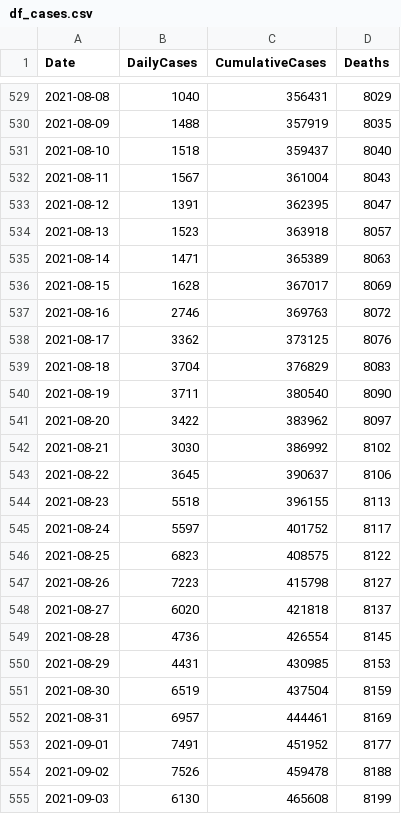
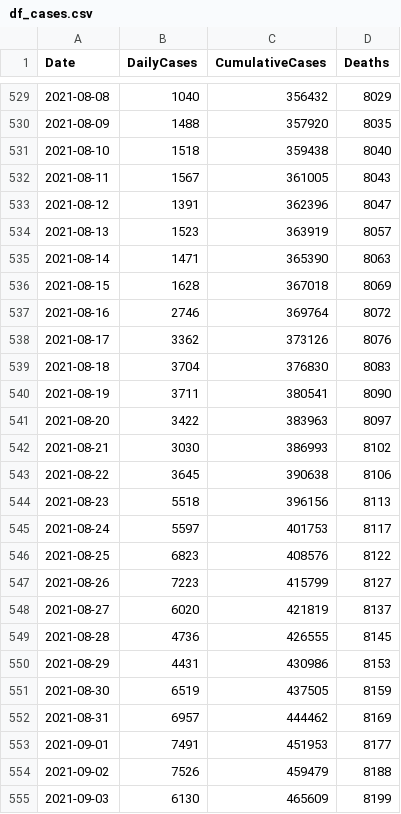
Before and after one commit to nowaycomputer/scotvid, a CSV file: df_cases.csv, drawn as a sheet; only a part is shown, gaps mark what is left out; the diff covers the shown part only.

```diff
--- a/df_cases.csv
+++ b/df_cases.csv
@@ -529,27 +529,27 @@ Date,DailyCases,CumulativeCases,Deaths
-2021-08-08,1040,356431,8029
-2021-08-09,1488,357919,8035
-2021-08-10,1518,359437,8040
-2021-08-11,1567,361004,8043
-2021-08-12,1391,362395,8047
-2021-08-13,1523,363918,8057
-2021-08-14,1471,365389,8063
-2021-08-15,1628,367017,8069
-2021-08-16,2746,369763,8072
-2021-08-17,3362,373125,8076
-2021-08-18,3704,376829,8083
-2021-08-19,3711,380540,8090
-2021-08-20,3422,383962,8097
-2021-08-21,3030,386992,8102
-2021-08-22,3645,390637,8106
-2021-08-23,5518,396155,8113
-2021-08-24,5597,401752,8117
-2021-08-25,6823,408575,8122
-2021-08-26,7223,415798,8127
-2021-08-27,6020,421818,8137
-2021-08-28,4736,426554,8145
-2021-08-29,4431,430985,8153
-2021-08-30,6519,437504,8159
-2021-08-31,6957,444461,8169
-2021-09-01,7491,451952,8177
-2021-09-02,7526,459478,8188
-2021-09-03,6130,465608,8199
+2021-08-08,1040,356432,8029
+2021-08-09,1488,357920,8035
+2021-08-10,1518,359438,8040
+2021-08-11,1567,361005,8043
+2021-08-12,1391,362396,8047
+2021-08-13,1523,363919,8057
+2021-08-14,1471,365390,8063
+2021-08-15,1628,367018,8069
+2021-08-16,2746,369764,8072
+2021-08-17,3362,373126,8076
+2021-08-18,3704,376830,8083
+2021-08-19,3711,380541,8090
+2021-08-20,3422,383963,8097
+2021-08-21,3030,386993,8102
+2021-08-22,3645,390638,8106
+2021-08-23,5518,396156,8113
+2021-08-24,5597,401753,8117
+2021-08-25,6823,408576,8122
+2021-08-26,7223,415799,8127
+2021-08-27,6020,421819,8137
+2021-08-28,4736,426555,8145
+2021-08-29,4431,430986,8153
+2021-08-30,6519,437505,8159
+2021-08-31,6957,444462,8169
+2021-09-01,7491,451953,8177
+2021-09-02,7526,459479,8188
+2021-09-03,6130,465609,8199
```
Also changed, not shown: 3 added rows and 143 edited cells elsewhere in this file, 4 other files.
